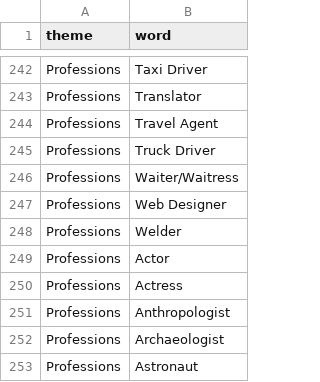
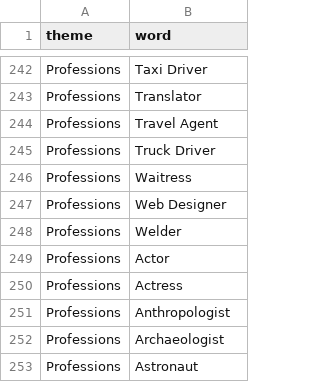
Before and after one commit to ZeAntonioM/CPD-Projects, a CSV file: assign2/src/hangman/src/main/java/fe/up/pt/word_list.csv, drawn as a sheet; only a part is shown, gaps mark what is left out.

```diff
--- a/assign2/src/hangman/src/main/java/fe/up/pt/word_list.csv
+++ b/assign2/src/hangman/src/main/java/fe/up/pt/word_list.csv
@@ -245,3 +245,3 @@ Professions,Travel Agent
 Professions,Truck Driver
-Professions,Waiter/Waitress
+Professions,Waitress
 Professions,Web Designer
```
Also changed, not shown: 3 other files.
